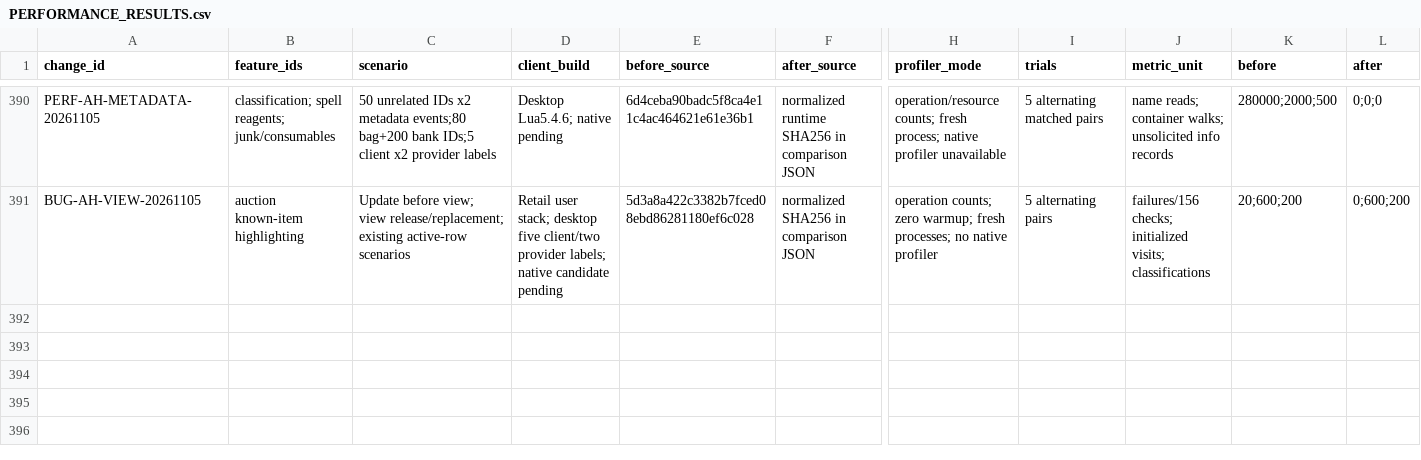
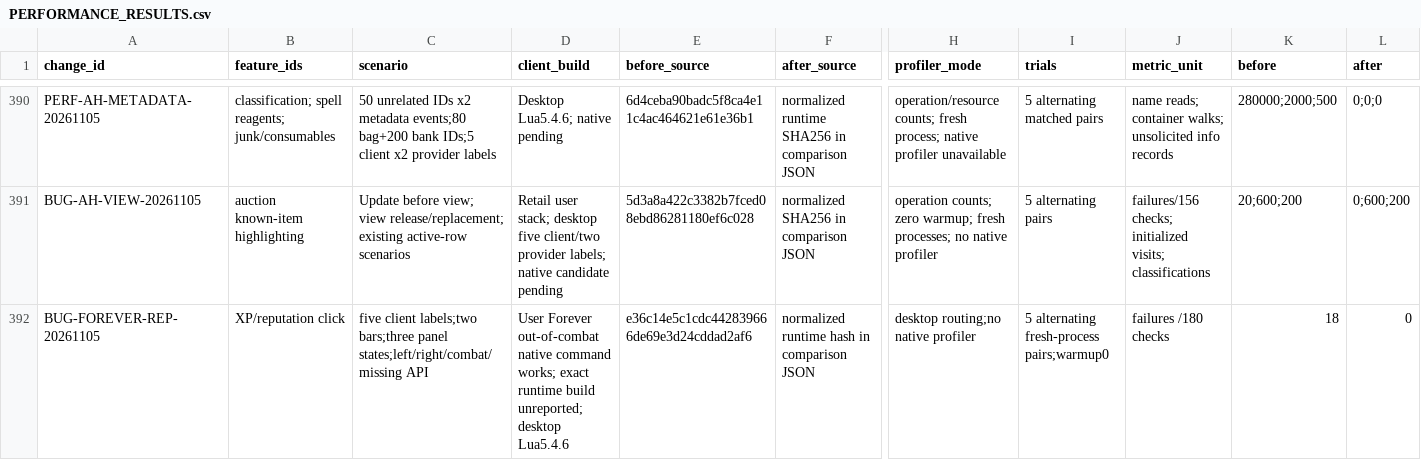
Before and after one commit to DoctorFlux/FluxUI, a CSV file: docs/PERFORMANCE_RESULTS.csv, drawn as a sheet; only a part is shown, gaps mark what is left out; rows hold the shown columns only; the diff names each change by its address in the sheet, - before the commit and + after, or states it on an @@ line.

Commit message:
Open Reputation from Forever experience and reputation bars

```diff
--- a/docs/PERFORMANCE_RESULTS.csv
+++ b/docs/PERFORMANCE_RESULTS.csv
+row 392: BUG-FOREVER-REP-20261105 | XP/reputation click | five client labels;two bars;three panel states;left/right/combat/missing API | User Forever out-of-combat native command works; exact runtime build unreported; desktop Lua5.4.6 | e36c14e5c1cdc442839666de69e3d24cddad2af6 | normalized runtime hash in comparison JSON | desktop routing;no native profiler | 5 alternating fresh-process pairs;warmup0 | failures /180 checks | 18 | 0
```
Also changed, not shown: docs/CLIENT_MATRIX.csv, docs/FEATURE_PARITY.csv, 18 other files.
